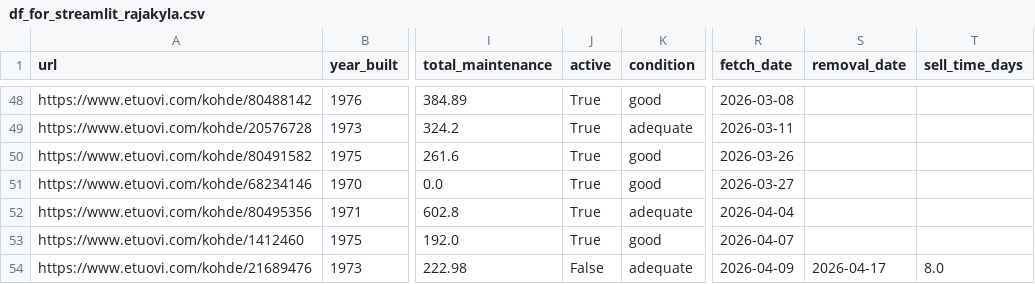
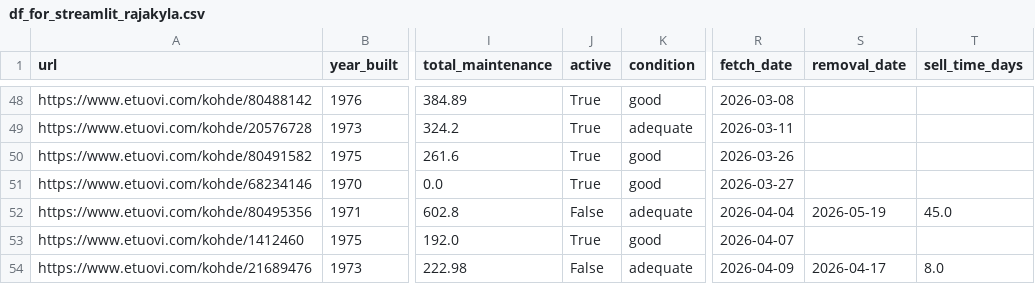
Before and after one commit to setuukka/etuovi, a CSV file: df_for_streamlit_rajakyla.csv, drawn as a sheet; only a part is shown, gaps mark what is left out; the diff names each change by its address in the sheet, - before the commit and + after, or states it on an @@ line.

Commit message:
rajakyla nightly update Tue May 19 05:15:02 AM EEST 2026

```diff
--- a/df_for_streamlit_rajakyla.csv
+++ b/df_for_streamlit_rajakyla.csv
-J52 (active): True
+J52 (active): False
-S52 (removal_date): (empty)
+S52 (removal_date): 2026-05-19
-T52 (sell_time_days): (empty)
+T52 (sell_time_days): 45.0
```
